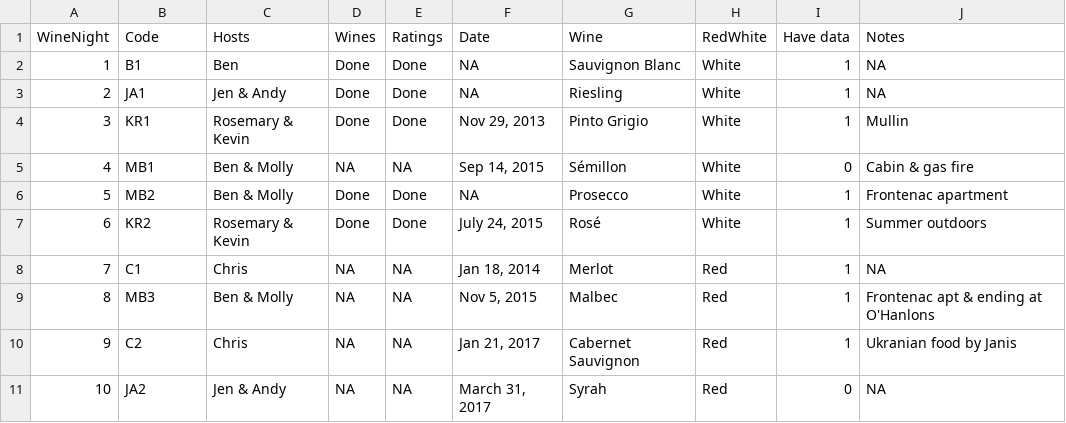
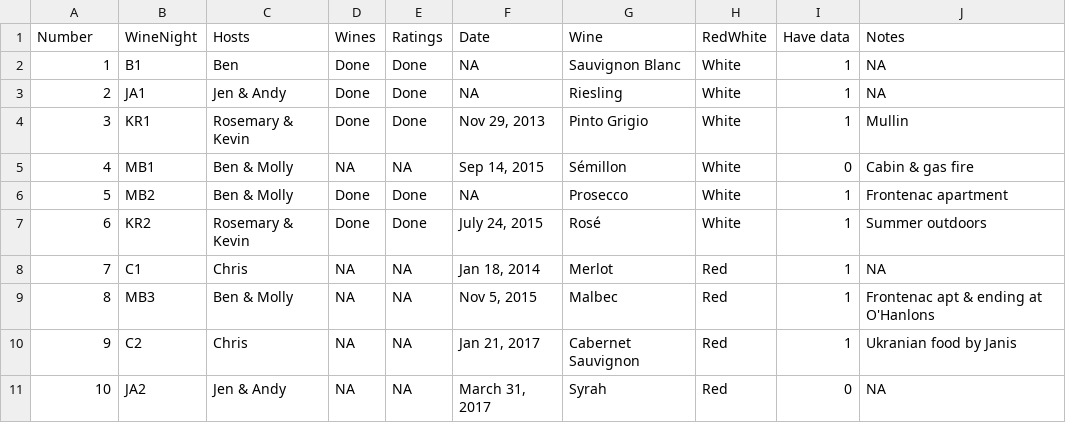
Before and after one commit to andrewjdyck/WineClub, a CSV file: data/overview.csv, drawn as a sheet; the diff names each change by its address in the sheet, - before the commit and + after, or states it on an @@ line.

```diff
--- a/data/overview.csv
+++ b/data/overview.csv
-A1: WineNight
+A1: Number
-B1: Code
+B1: WineNight
```
Also changed, not shown: data/ratings.csv, data/wines.csv, 6 other files.
